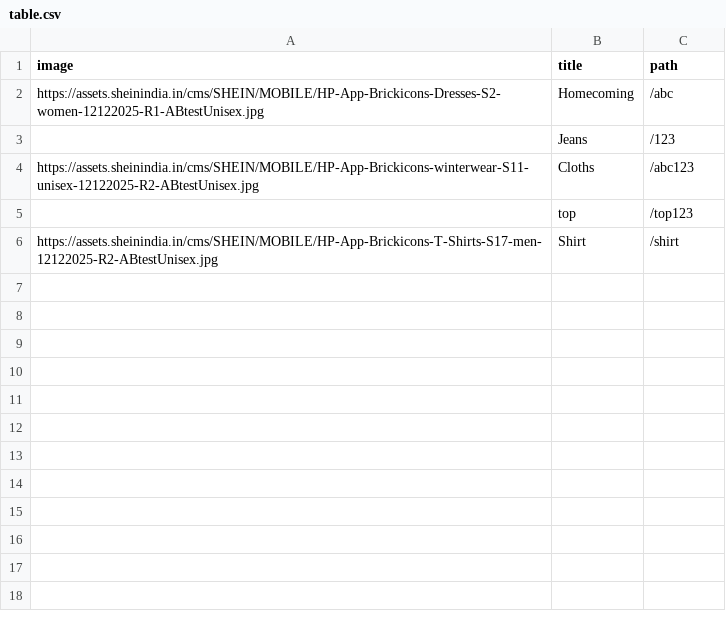
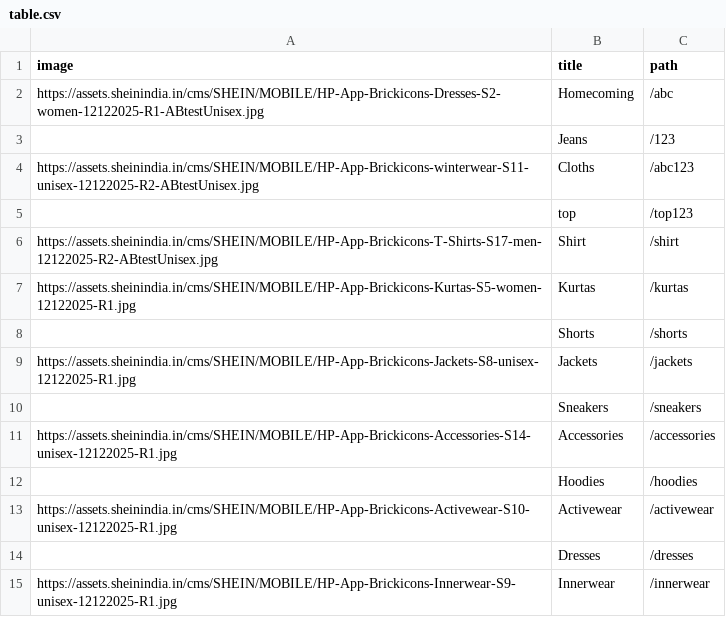
Before and after one commit to amitkumar1-prog/open, a CSV file: table.csv, drawn as a sheet.

Commit message:
Update table.csv

```diff
--- a/table.csv
+++ b/table.csv
@@ -6 +6,10 @@ https://assets.sheinindia.in/cms/SHEIN/MOBILE/HP-App-Brickicons-winterwear-S11-u
 https://assets.sheinindia.in/cms/SHEIN/MOBILE/HP-App-Brickicons-T-Shirts-S17-men-12122025-R2-ABtestUnisex.jpg,Shirt,/shirt
+https://assets.sheinindia.in/cms/SHEIN/MOBILE/HP-App-Brickicons-Kurtas-S5-women-12122025-R1.jpg,Kurtas,/kurtas
+,Shorts,/shorts
+https://assets.sheinindia.in/cms/SHEIN/MOBILE/HP-App-Brickicons-Jackets-S8-unisex-12122025-R1.jpg,Jackets,/jackets
+,Sneakers,/sneakers
+https://assets.sheinindia.in/cms/SHEIN/MOBILE/HP-App-Brickicons-Accessories-S14-unisex-12122025-R1.jpg,Accessories,/accessories
+,Hoodies,/hoodies
+https://assets.sheinindia.in/cms/SHEIN/MOBILE/HP-App-Brickicons-Activewear-S10-unisex-12122025-R1.jpg,Activewear,/activewear
+,Dresses,/dresses
+https://assets.sheinindia.in/cms/SHEIN/MOBILE/HP-App-Brickicons-Innerwear-S9-unisex-12122025-R1.jpg,Innerwear,/innerwear
```
